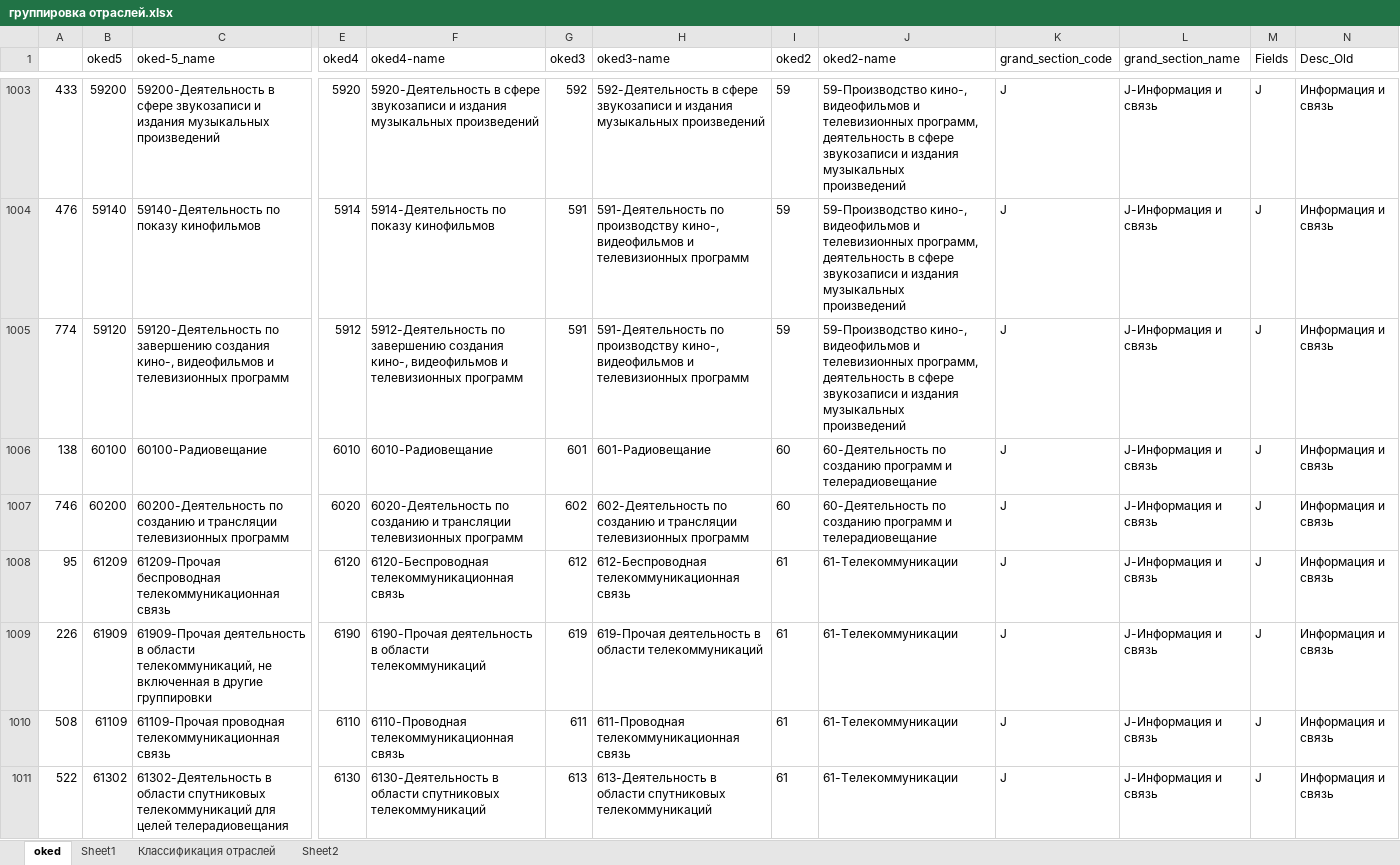
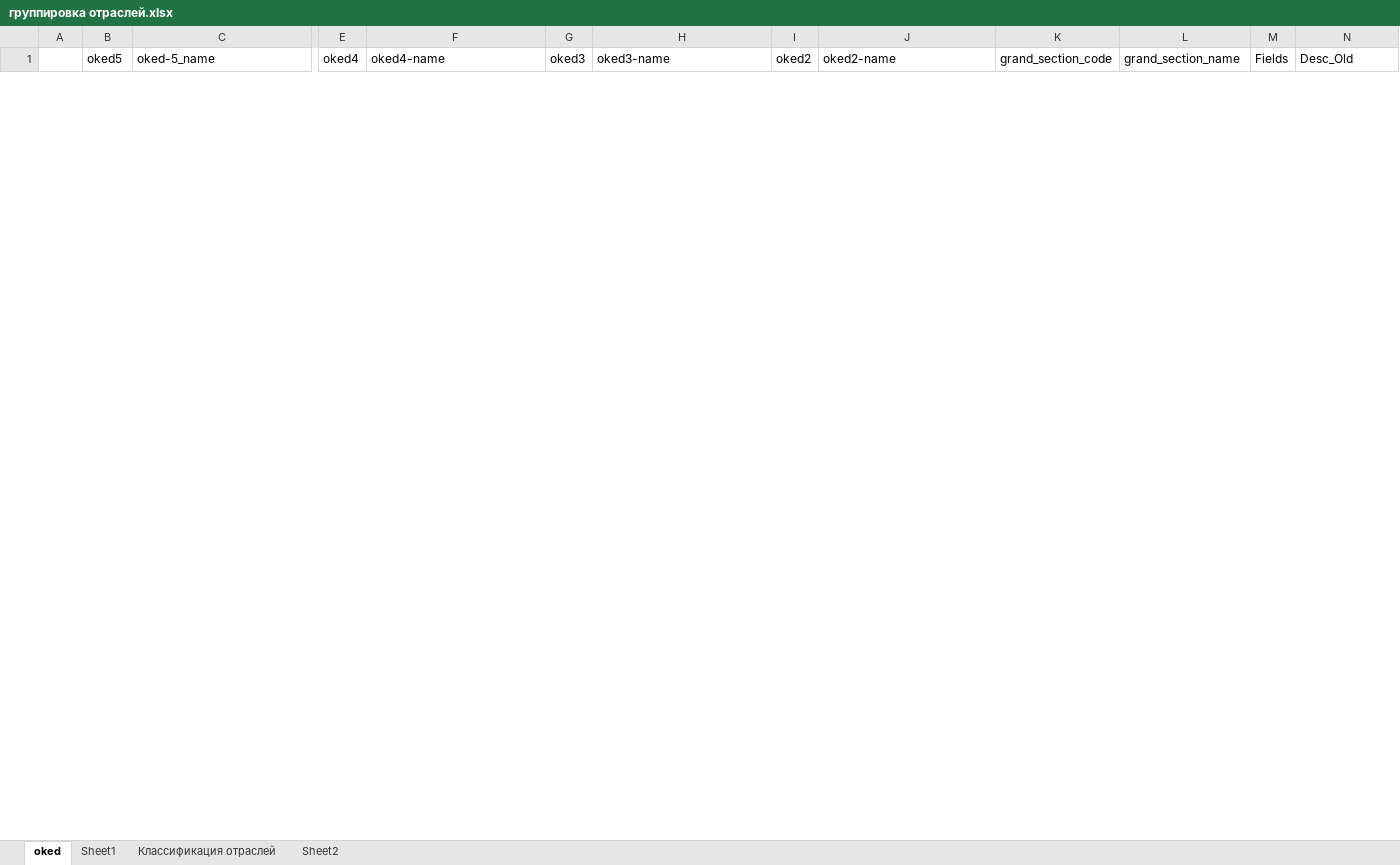
Before and after one commit to Desht-Lab/GIS-Almaty, an Excel workbook: группировка отраслей.xlsx, sheet oked, drawn as a sheet; only a part is shown, gaps mark what is left out; values as stored, in another font and other column widths than the file's, no borders; removed rows and columns are numbered as before the commit, all else as after; rows hold the shown columns only; the diff covers the shown part only; the diff names each change by its address in the sheet, - before the commit and + after, or states it on an @@ line.

```diff
--- a/группировка отраслей.xlsx (sheet oked)
+++ b/группировка отраслей.xlsx (sheet oked)
@@ row 1003 hidden: 433 | 59200 | 59200-Деятельность в сфере звукозаписи и издания музыкальных произведений | 5920 | 5920-Деятельность в сфере звукозаписи и издания музыкальных произведений | 592 | 592-Деятельность в сфере звукозаписи и издания музыкальных произведений | 59 | 59-Производство кино-, видеофильмов и телевизионных программ, деятельность в сфере звукозаписи и издания музыкальных произведений | J | J-Информация и связь | J | Информация и связь @@
@@ row 1004 hidden: 476 | 59140 | 59140-Деятельность по показу кинофильмов | 5914 | 5914-Деятельность по показу кинофильмов | 591 | 591-Деятельность по производству кино-, видеофильмов и телевизионных программ | 59 | 59-Производство кино-, видеофильмов и телевизионных программ, деятельность в сфере звукозаписи и издания музыкальных произведений | J | J-Информация и связь | J | Информация и связь @@
@@ row 1005 hidden: 774 | 59120 | 59120-Деятельность по завершению создания кино-, видеофильмов и телевизионных программ | 5912 | 5912-Деятельность по завершению создания кино-, видеофильмов и телевизионных программ | 591 | 591-Деятельность по производству кино-, видеофильмов и телевизионных программ | 59 | 59-Производство кино-, видеофильмов и телевизионных программ, деятельность в сфере звукозаписи и издания музыкальных произведений | J | J-Информация и связь | J | Информация и связь @@
@@ row 1006 hidden: 138 | 60100 | 60100-Радиовещание | 6010 | 6010-Радиовещание | 601 | 601-Радиовещание | 60 | 60-Деятельность по созданию программ и телерадиовещание | J | J-Информация и связь | J | Информация и связь @@
@@ row 1007 hidden: 746 | 60200 | 60200-Деятельность по созданию и трансляции телевизионных программ | 6020 | 6020-Деятельность по созданию и трансляции телевизионных программ | 602 | 602-Деятельность по созданию и трансляции телевизионных программ | 60 | 60-Деятельность по созданию программ и телерадиовещание | J | J-Информация и связь | J | Информация и связь @@
@@ row 1008 hidden: 95 | 61209 | 61209-Прочая беспроводная телекоммуникационная связь | 6120 | 6120-Беспроводная телекоммуникационная связь | 612 | 612-Беспроводная телекоммуникационная связь | 61 | 61-Телекоммуникации | J | J-Информация и связь | J | Информация и связь @@
@@ row 1009 hidden: 226 | 61909 | 61909-Прочая деятельность в области телекоммуникаций, не включенная в другие группировки | 6190 | 6190-Прочая деятельность в области телекоммуникаций | 619 | 619-Прочая деятельность в области телекоммуникаций | 61 | 61-Телекоммуникации | J | J-Информация и связь | J | Информация и связь @@
@@ row 1010 hidden: 508 | 61109 | 61109-Прочая проводная телекоммуникационная связь | 6110 | 6110-Проводная телекоммуникационная связь | 611 | 611-Проводная телекоммуникационная связь | 61 | 61-Телекоммуникации | J | J-Информация и связь | J | Информация и связь @@
@@ row 1011 hidden: 522 | 61302 | 61302-Деятельность в области спутниковых телекоммуникаций для целей телерадиовещания | 6130 | 6130-Деятельность в области спутниковых телекоммуникаций | 613 | 613-Деятельность в области спутниковых телекоммуникаций | 61 | 61-Телекоммуникации | J | J-Информация и связь | J | Информация и связь @@
```
Also changed, not shown: 32 added rows and 30 hidden or unhidden rows elsewhere in this sheet, hidden cells, 2 other files.
